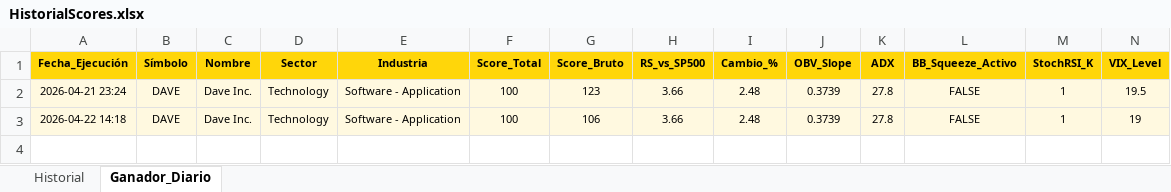
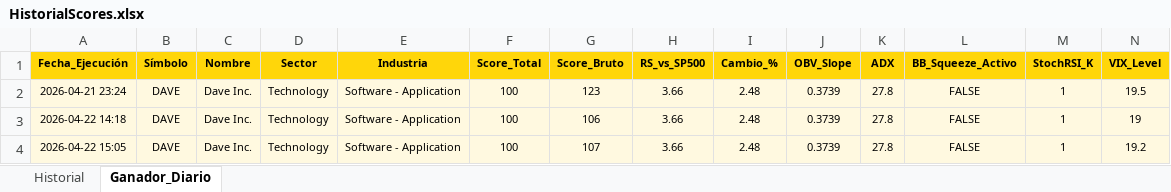
Before and after one commit to vcostas3/NasdaqScoutPRO, an Excel workbook: HistorialScores.xlsx, sheet Ganador_Diario, drawn as a sheet; only a part is shown; values as stored, in another font and other column widths than the file's, no borders; rows hold the shown columns only; the diff names each change by its address in the sheet, - before the commit and + after, or states it on an @@ line.

```diff
--- a/HistorialScores.xlsx (sheet Ganador_Diario)
+++ b/HistorialScores.xlsx (sheet Ganador_Diario)
+row 4: 2026-04-22 15:05 | DAVE | Dave Inc. | Technology | Software - Application | 100 | 107 | 3.66 | 2.48 | 0.3739 | 27.8 | FALSE | 1 | 19.2
```
Also changed, not shown: sheet Historial.
